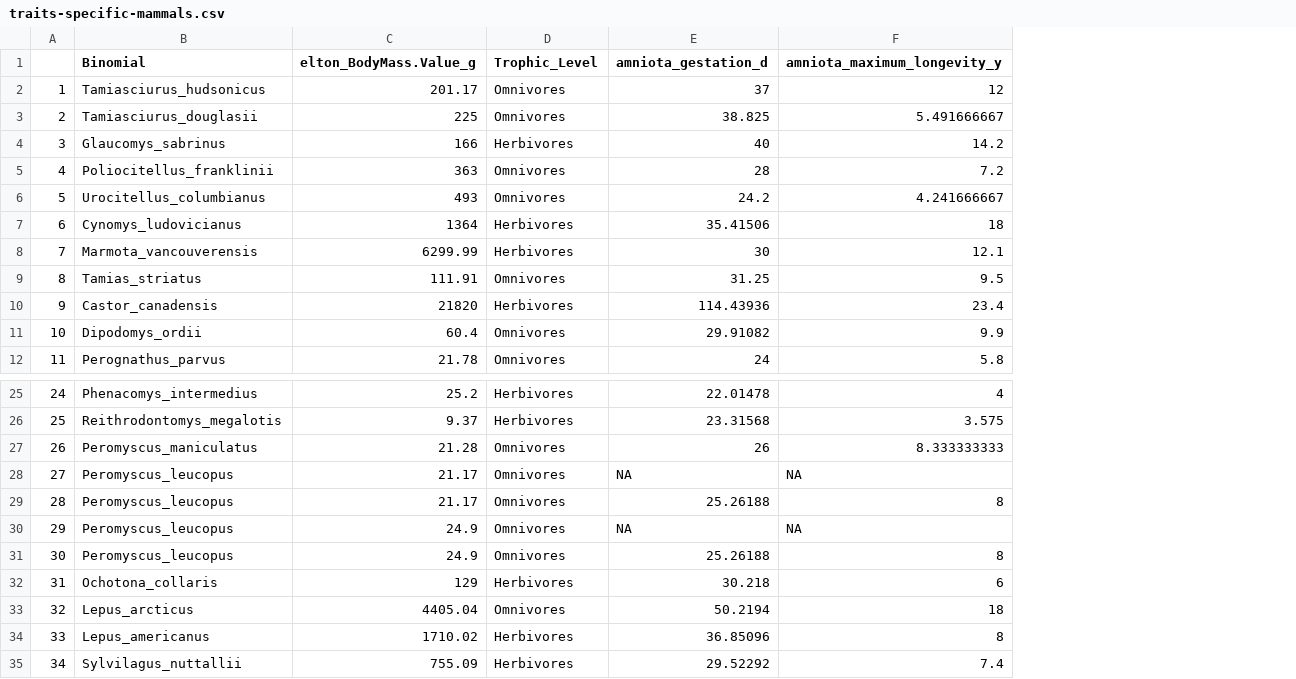
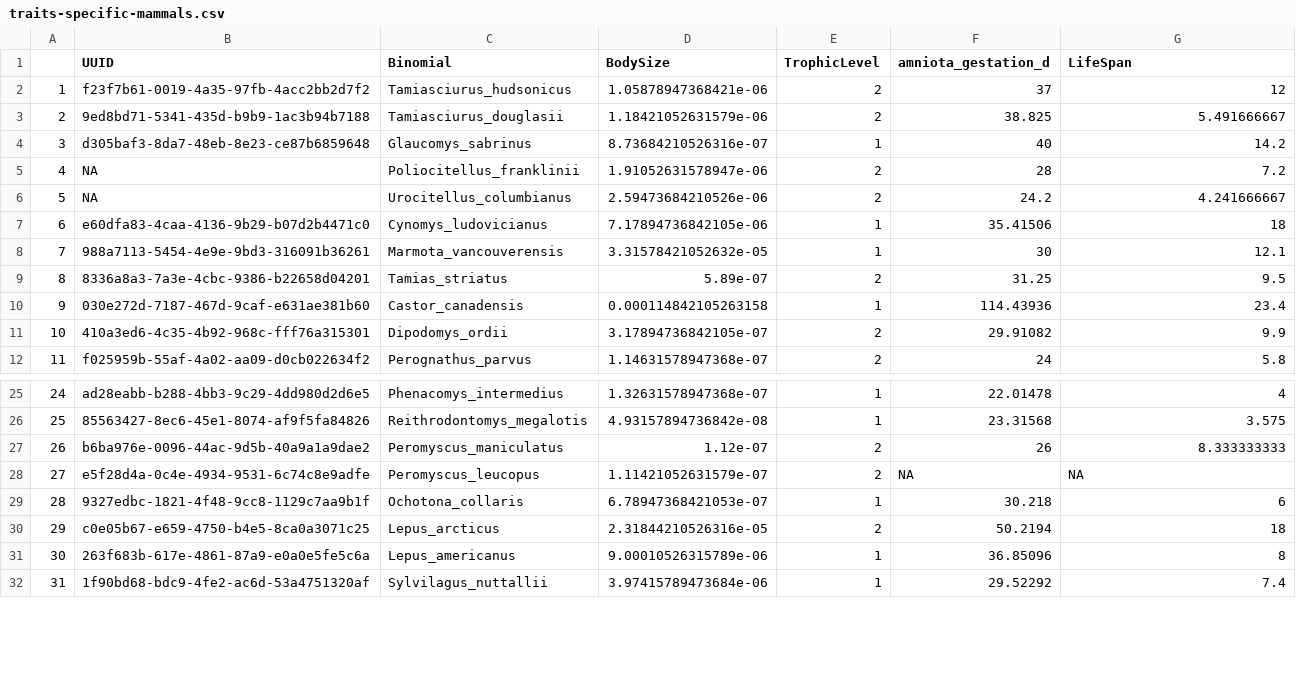
Before and after one commit to ldp-wg-aug21/trait_data_hunting, a CSV file: data-clean/traits-specific-mammals.csv, drawn as a sheet; only a part is shown, gaps mark what is left out; removed rows and columns are numbered as before the commit, all else as after; the diff names each change by its address in the sheet, - before the commit and + after, or states it on an @@ line.

Commit message:
rename datasets following Sandra's suggestion + regenerate UUIDs due to changes in mammal dataset
updating the file paths in the scripts to standardize the datasets with the new file names + remerging all the datasets with new UUIDs because the mammal trait datasets did not have the correct species.

```diff
--- a/data-clean/traits-specific-mammals.csv
+++ b/data-clean/traits-specific-mammals.csv
+column B (UUID), rows 2-12: f23f7b61-0019-4a35-97fb-4acc2bb2d7f2 | 9ed8bd71-5341-435d-b9b9-1ac3b94b7188 | d305baf3-8da7-48eb-8e23-ce87b6859648 | NA | NA | e60dfa83-4caa-4136-9b29-b07d2b4471c0 | 988a7113-5454-4e9e-9bd3-316091b36261 | 8336a8a3-7a3e-4cbc-9386-b22658d04201 | 030e272d-7187-467d-9caf-e631ae381b60 | 410a3ed6-4c35-4b92-968c-fff76a315301 | f025959b-55af-4a02-aa09-d0cb022634f2; rows 25-32: ad28eabb-b288-4bb3-9c29-4dd980d2d6e5 | 85563427-8ec6-45e1-8074-af9f5fa84826 | b6ba976e-0096-44ac-9d5b-40a9a1a9dae2 | e5f28d4a-0c4e-4934-9531-6c74c8e9adfe | 9327edbc-1821-4f48-9cc8-1129c7aa9b1f | c0e05b67-e659-4750-b4e5-8ca0a3071c25 | 263f683b-617e-4861-87a9-e0a0e5fe5c6a | 1f90bd68-bdc9-4fe2-ac6d-53a4751320af
-column C (elton_BodyMass.Value_g), rows 2-12: 201.17 | 225 | 166 | 363 | 493 | 1364 | 6299.99 | 111.91 | 21820 | 60.4 | 21.78; rows 25-28: 25.2 | 9.37 | 21.28 | 21.17; rows 32-35: 129 | 4405.04 | 1710.02 | 755.09
-column D (Trophic_Level), rows 2-12: Omnivores | Omnivores | Herbivores | Omnivores | Omnivores | Herbivores | Herbivores | Omnivores | Herbivores | Omnivores | Omnivores; rows 25-28: Herbivores | Herbivores | Omnivores | Omnivores; rows 32-35: Herbivores | Omnivores | Herbivores | Herbivores
+column D (BodySize), rows 2-12: 1.05878947368421e-06 | 1.18421052631579e-06 | 8.73684210526316e-07 | 1.91052631578947e-06 | 2.59473684210526e-06 | 7.17894736842105e-06 | 3.31578421052632e-05 | 5.89e-07 | 0.000114842105263158 | 3.17894736842105e-07 | 1.14631578947368e-07; rows 25-32: 1.32631578947368e-07 | 4.93157894736842e-08 | 1.12e-07 | 1.11421052631579e-07 | 6.78947368421053e-07 | 2.31844210526316e-05 | 9.00010526315789e-06 | 3.97415789473684e-06
+column E (TrophicLevel), rows 2-12: 2 | 2 | 1 | 2 | 2 | 1 | 1 | 2 | 1 | 2 | 2; rows 25-32: 1 | 1 | 2 | 2 | 1 | 2 | 1 | 1
-G1: amniota_maximum_longevity_y
+G1: LifeSpan
-row 29: 28 | Peromyscus_leucopus | 21.17 | Omnivores | 25.26188 | 8
-row 30: 29 | Peromyscus_leucopus | 24.9 | Omnivores | NA | NA
-row 31: 30 | Peromyscus_leucopus | 24.9 | Omnivores | 25.26188 | 8
@@ column A renumbered from row 29 down @@
```
Also changed, not shown: data-clean/traits-specific-birds.csv, data-clean/traits-specific-fish.csv, 10 other files.
